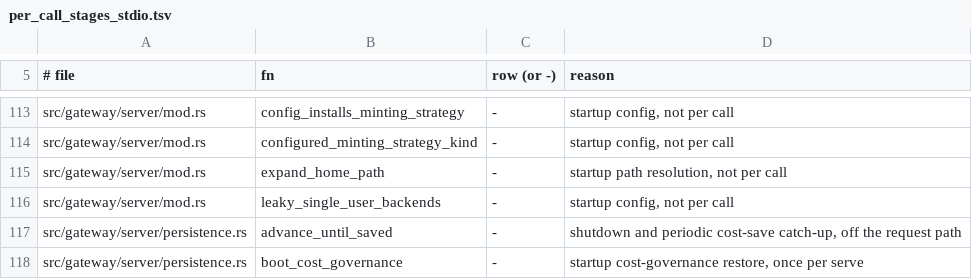
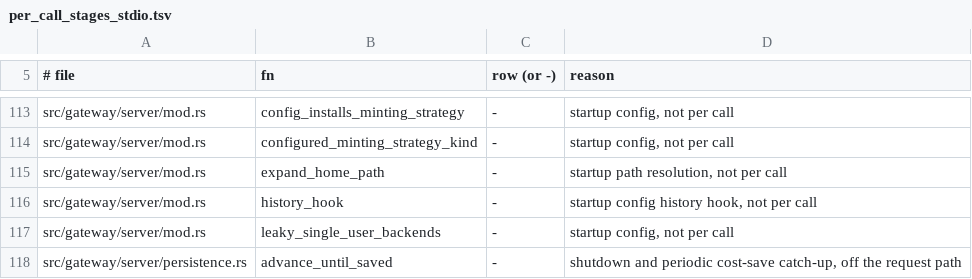
Before and after one commit to MikkoParkkola/mcp-gateway, a TSV file: docs/internal/perf/per_call_stages_stdio.tsv, drawn as a sheet; only a part is shown, gaps mark what is left out; the shorter side is filled out with more unchanged rows.

```diff
--- a/docs/internal/perf/per_call_stages_stdio.tsv
+++ b/docs/internal/perf/per_call_stages_stdio.tsv
@@ -115,2 +115,3 @@ src/gateway/server/mod.rs	configured_minting_strategy_kind	-	startup config, not
 src/gateway/server/mod.rs	expand_home_path	-	startup path resolution, not per call
+src/gateway/server/mod.rs	history_hook	-	startup config history hook, not per call
 src/gateway/server/mod.rs	leaky_single_user_backends	-	startup config, not per call
```
Also changed, not shown: 3 other files.
